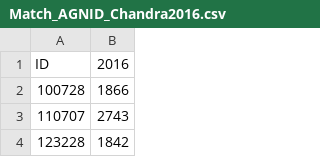
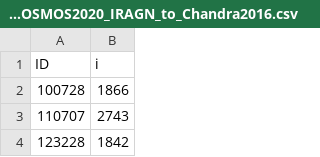
Before and after one commit to parallax-xallaraq/IfA-REU-Project, a CSV file: Lists/Match_COSMOS2020_IRAGN_to_Chandra2016.csv (was Lists/Match_AGNID_Chandra2016.csv), drawn as a sheet; only a part is shown.

```diff
--- a/Lists/Match_AGNID_Chandra2016.csv
+++ b/Lists/Match_COSMOS2020_IRAGN_to_Chandra2016.csv
@@ -1,2 +1,2 @@
-ID,2016
+ID,i
 100728,1866
```
Also changed, not shown: Lists/Match_COSMOS2020_IRAGN_to_COSMOS2020.csv, 3 other files.
